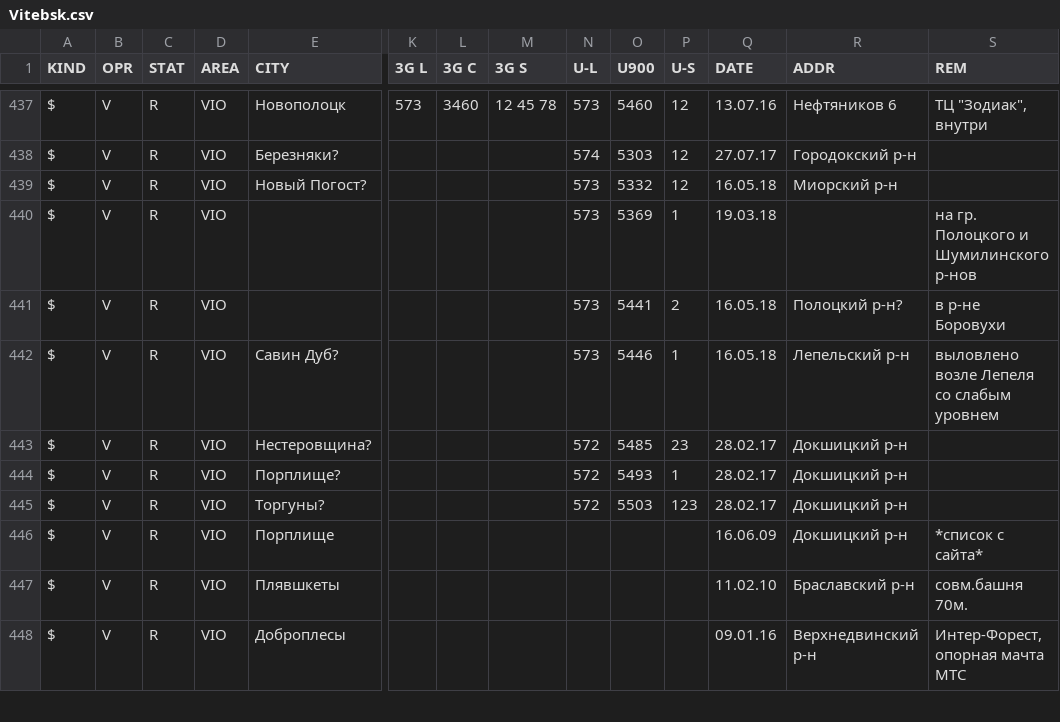
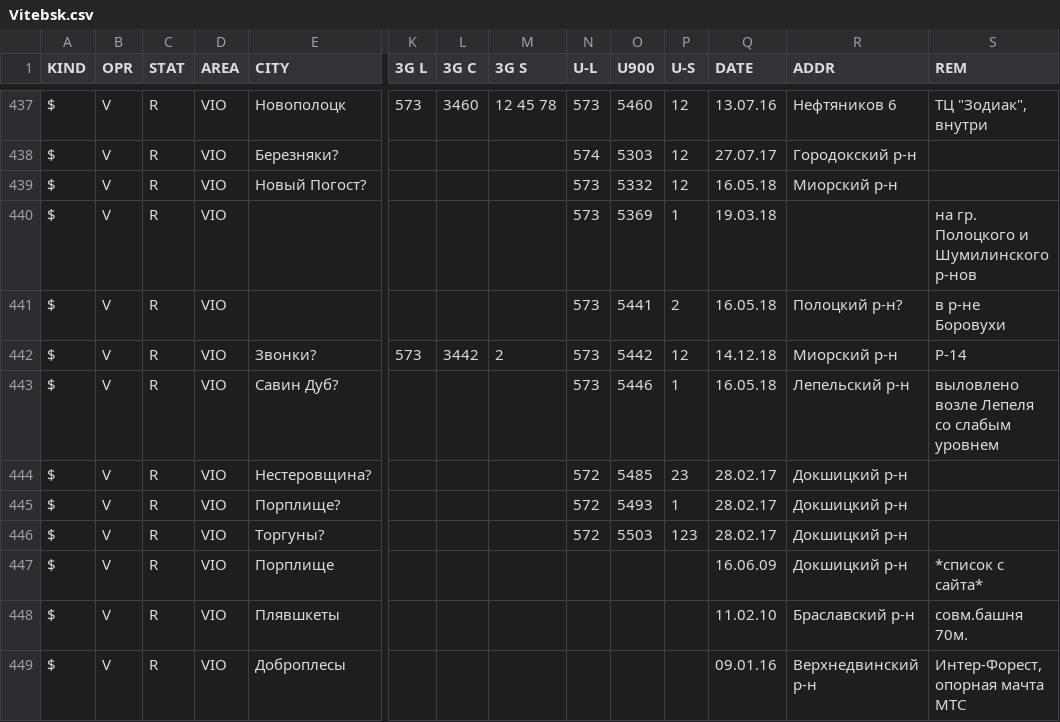
Before and after one commit to BelCellTracker/csv, a CSV file: Velcom/Vitebsk.csv, drawn as a sheet; only a part is shown, gaps mark what is left out; rows hold the shown columns only; the diff names each change by its address in the sheet, - before the commit and + after, or states it on an @@ line.

Commit message:
1 files | M  Velcom/Vitebsk.csv

```diff
--- a/Velcom/Vitebsk.csv
+++ b/Velcom/Vitebsk.csv
+row 442: $ | V | R | VIO | Звонки? | 573 | 3442 | 2 | 573 | 5442 | 12 | 14.12.18 | Миорский р-н | Р-14
```
